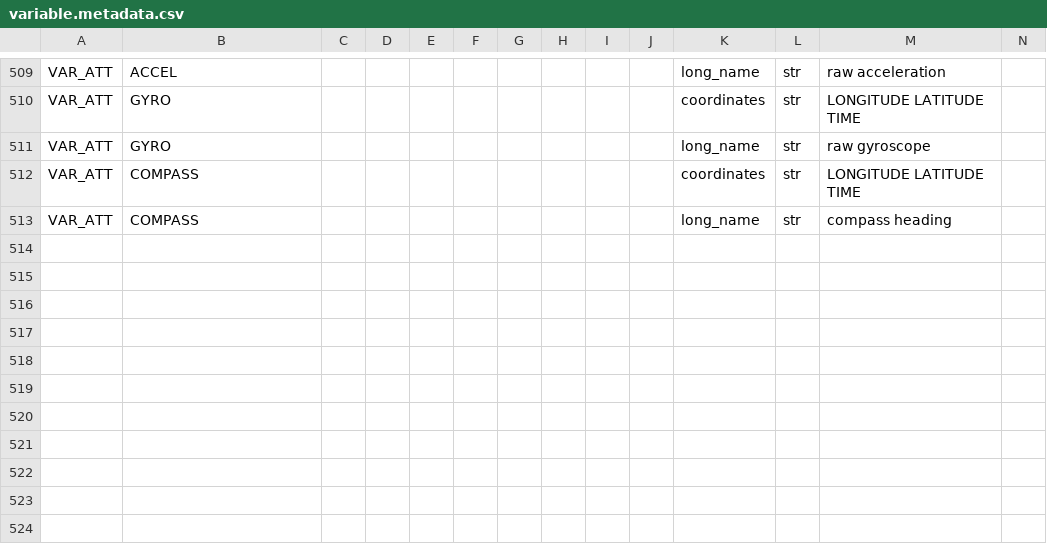
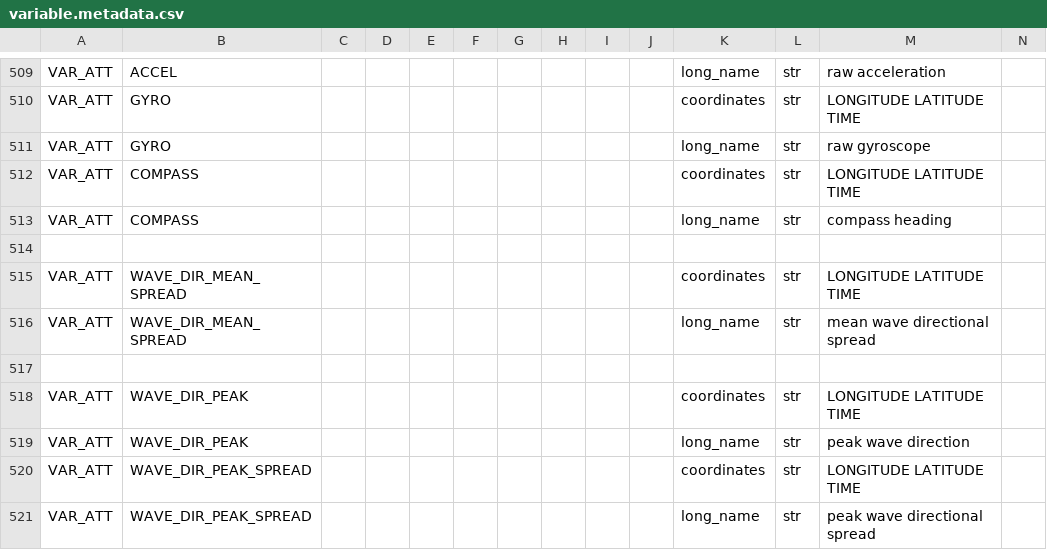
Before and after one commit to petejan/imos-tools, a CSV file: metadata/variable.metadata.csv, drawn as a sheet; only a part is shown, gaps mark what is left out; the diff names each change by its address in the sheet, - before the commit and + after, or states it on an @@ line.

```diff
--- a/metadata/variable.metadata.csv
+++ b/metadata/variable.metadata.csv
+row 514: (empty)
+row 515: VAR_ATT | WAVE_DIR_MEAN_SPREAD |  |  |  |  |  |  |  |  | coordinates | str | LONGITUDE LATITUDE TIME
+row 516: VAR_ATT | WAVE_DIR_MEAN_SPREAD |  |  |  |  |  |  |  |  | long_name | str | mean wave directional spread
+row 517: (empty)
+row 518: VAR_ATT | WAVE_DIR_PEAK |  |  |  |  |  |  |  |  | coordinates | str | LONGITUDE LATITUDE TIME
+row 519: VAR_ATT | WAVE_DIR_PEAK |  |  |  |  |  |  |  |  | long_name | str | peak wave direction
+row 520: VAR_ATT | WAVE_DIR_PEAK_SPREAD |  |  |  |  |  |  |  |  | coordinates | str | LONGITUDE LATITUDE TIME
+row 521: VAR_ATT | WAVE_DIR_PEAK_SPREAD |  |  |  |  |  |  |  |  | long_name | str | peak wave directional spread
```
Also changed, not shown: metadata/pulse-saz-sofs-flux.metadata.csv, 1 other file.
